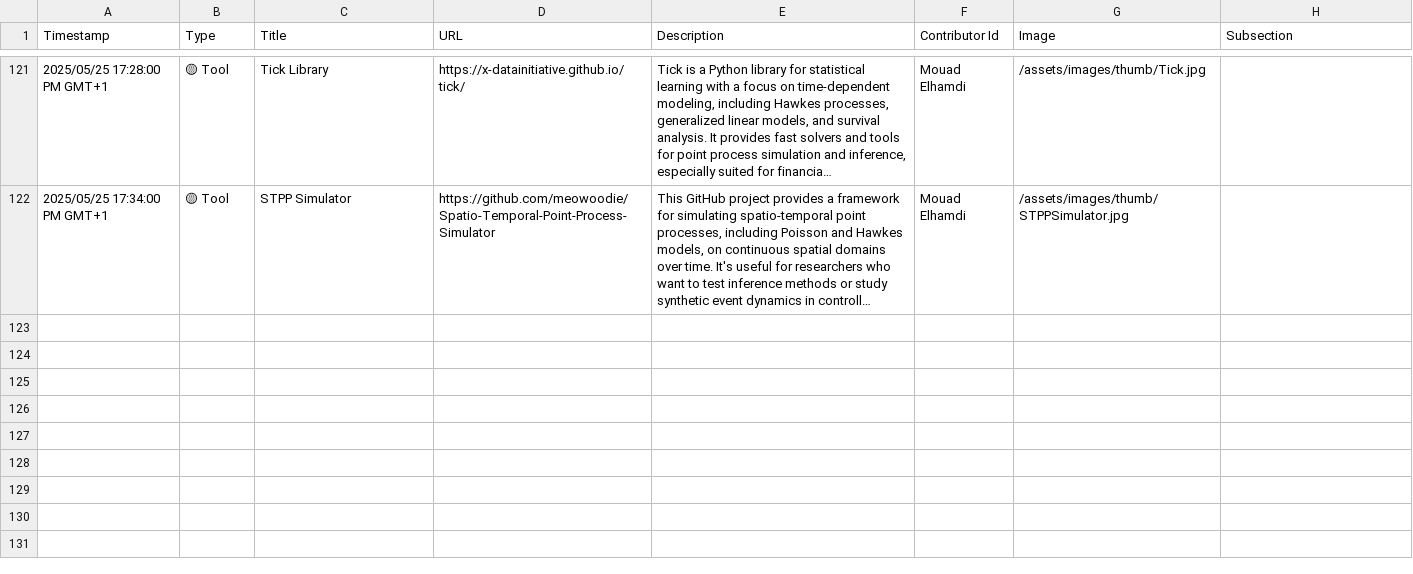
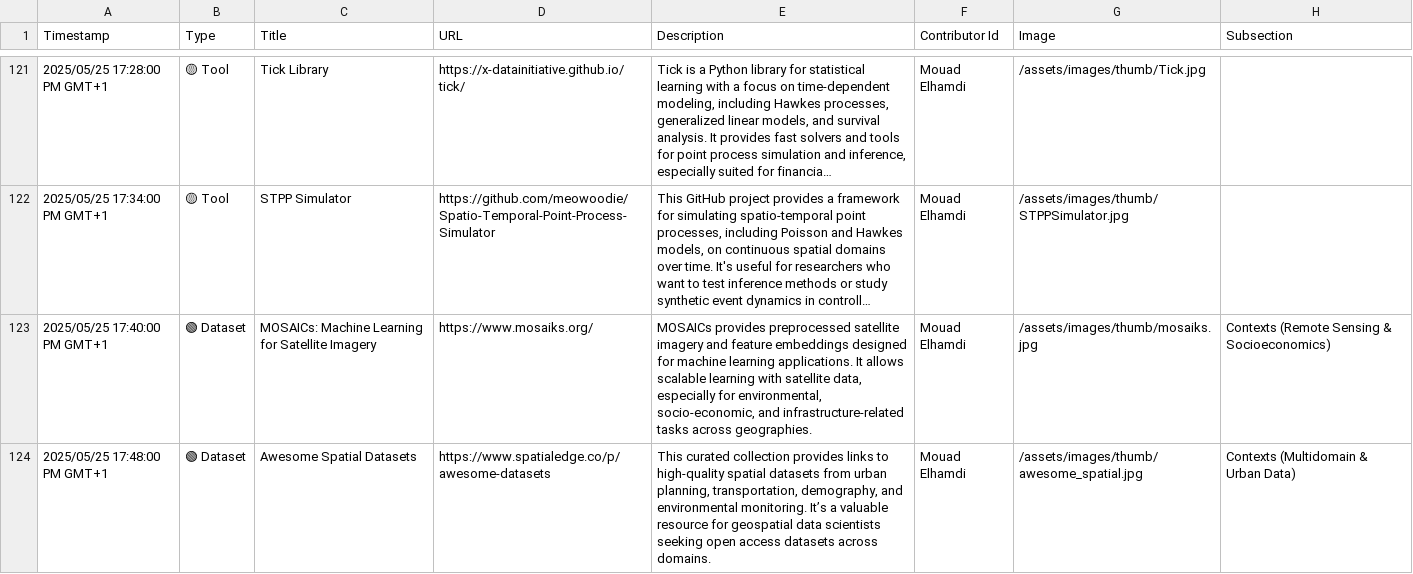
Before and after one commit to events2025/events2025.github.io, a CSV file: data/Add Item to "Events in Context" Knowledge Base.csv, drawn as a sheet; only a part is shown, gaps mark what is left out; long unchanged cells end in …; the diff names each change by its address in the sheet, - before the commit and + after, or states it on an @@ line.

Commit message:
Update Add Item to "Events in Context" Knowledge Base.csv

```diff
--- a/data/Add Item to "Events in Context" Knowledge Base.csv
+++ b/data/Add Item to "Events in Context" Knowledge Base.csv
+row 123: 2025/05/25 17:40:00 PM GMT+1 | 🟢 Dataset | MOSAICs: Machine Learning for Satellite Imagery | https://www.mosaiks.org/ | MOSAICs provides preprocessed satellite imagery and feature embeddings designed for machine learning applications. It allows scalable learning with satellite data, especially for environmental, socio-economic, and infrastructure-related tasks across geographies. | Mouad Elhamdi | /assets/images/thumb/mosaiks.jpg | Contexts (Remote Sensing & Socioeconomics)
+row 124: 2025/05/25 17:48:00 PM GMT+1 | 🟢 Dataset | Awesome Spatial Datasets | https://www.spatialedge.co/p/awesome-datasets | This curated collection provides links to high-quality spatial datasets from urban planning, transportation, demography, and environmental monitoring. It’s a valuable resource for geospatial data scientists seeking open access datasets across domains. | Mouad Elhamdi | /assets/images/thumb/awesome_spatial.jpg | Contexts (Multidomain & Urban Data)
```
